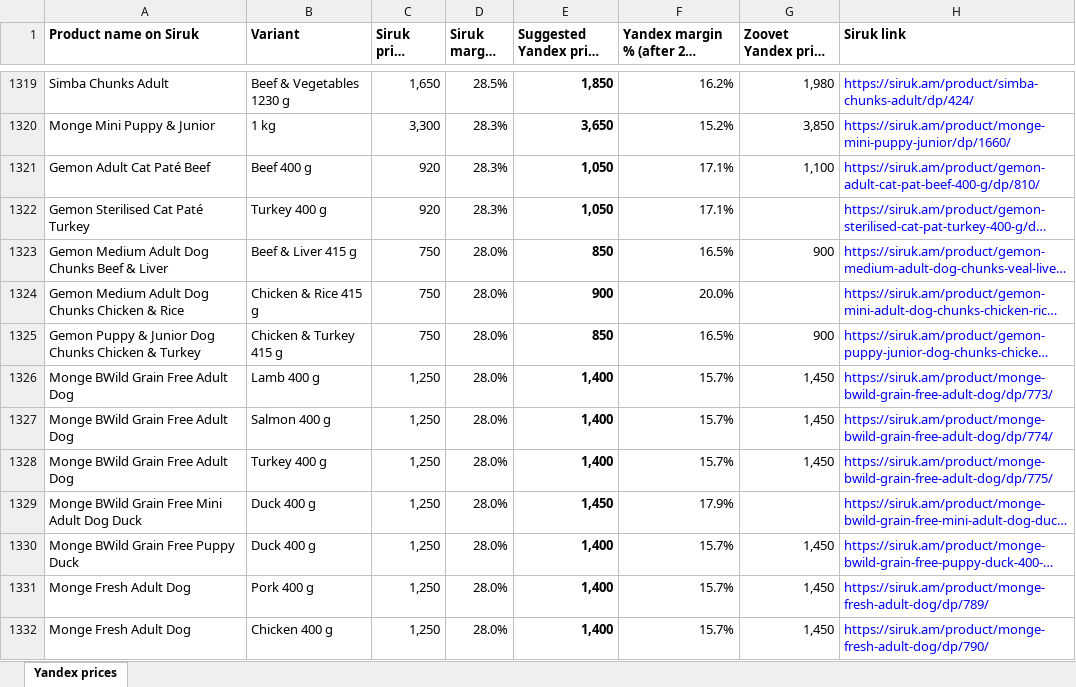
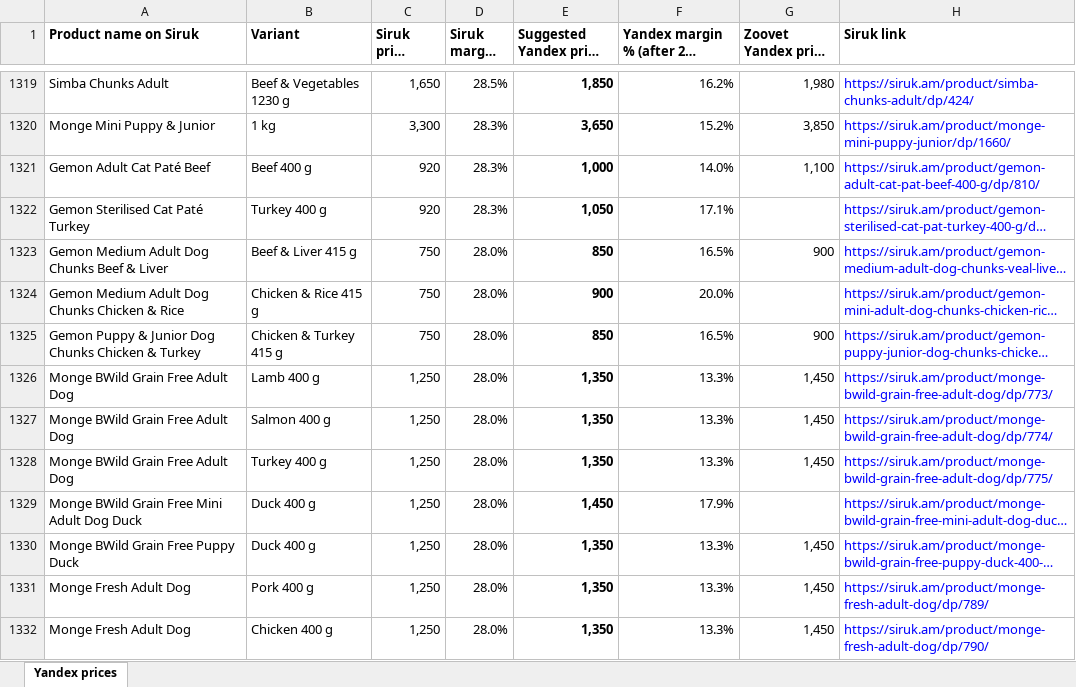
Before and after one commit to EricKhosro/siruk-claude, an Excel workbook: final/yandex/siruk-yandex-prices-short.xlsx, sheet Yandex prices, drawn as a sheet; only a part is shown, gaps mark what is left out; long unchanged cells end in …; values as stored, in another font and other column widths than the file's, no borders; the diff covers the shown part only; the diff names each change by its address in the sheet, - before the commit and + after, or states it on an @@ line.

```diff
--- a/final/yandex/siruk-yandex-prices-short.xlsx (sheet Yandex prices)
+++ b/final/yandex/siruk-yandex-prices-short.xlsx (sheet Yandex prices)
-E1321 (Suggested Yandex price (AMD)): 1,050
+E1321 (Suggested Yandex price (AMD)): 1,000
-F1321: 17.1%
+F1321: 14.0%
-E1326:E1328 (Suggested Yandex price (AMD)): 1,400
+E1326:E1328 (Suggested Yandex price (AMD)): 1,350
-F1326:F1328: 15.7%
+F1326:F1328: 13.3%
-E1330:E1332 (Suggested Yandex price (AMD)): 1,400
+E1330:E1332 (Suggested Yandex price (AMD)): 1,350
-F1330:F1332: 15.7%
+F1330:F1332: 13.3%
```
Also changed, not shown: 155 edited cells elsewhere in this sheet, final/siruk-source-of-truth.xlsx, 14 other files.
